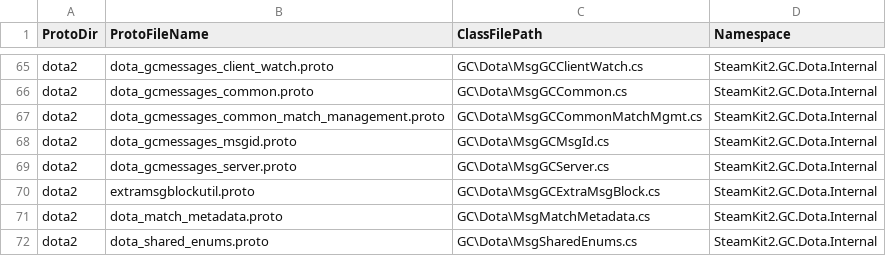
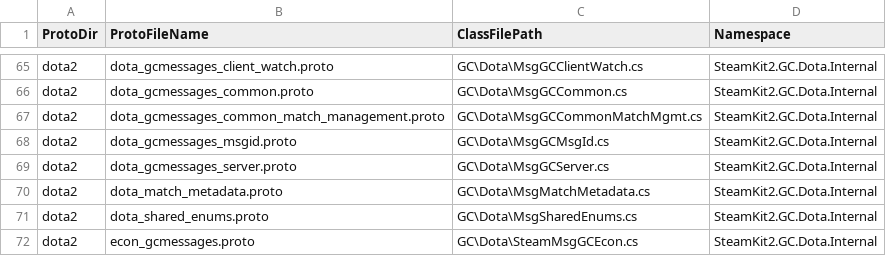
Before and after one commit to SteamRE/SteamKit, a CSV file: Resources/ProtobufGen/protos.csv, drawn as a sheet; only a part is shown, gaps mark what is left out; the shorter side is filled out with more unchanged rows; the diff names each change by its address in the sheet, - before the commit and + after, or states it on an @@ line.

Commit message:
Update and regenerate protobufs
extramsgblockutil.proto is no more.

```diff
--- a/Resources/ProtobufGen/protos.csv
+++ b/Resources/ProtobufGen/protos.csv
-row 70: dota2 | extramsgblockutil.proto | GC\Dota\MsgGCExtraMsgBlock.cs | SteamKit2.GC.Dota.Internal
```
Also changed, not shown: 17 other files.
